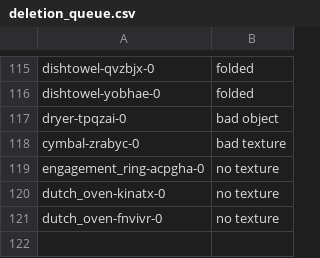
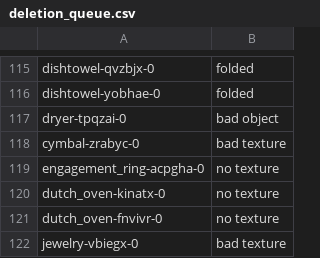
Before and after one commit to StanfordVL/OmniGibson, a CSV file: asset_pipeline/metadata/deletion_queue.csv, drawn as a sheet; only a part is shown, gaps mark what is left out; the diff names each change by its address in the sheet, - before the commit and + after, or states it on an @@ line.

```diff
--- a/asset_pipeline/metadata/deletion_queue.csv
+++ b/asset_pipeline/metadata/deletion_queue.csv
+row 122: jewelry-vbiegx-0 | bad texture
```
Also changed, not shown: 1 other file.
